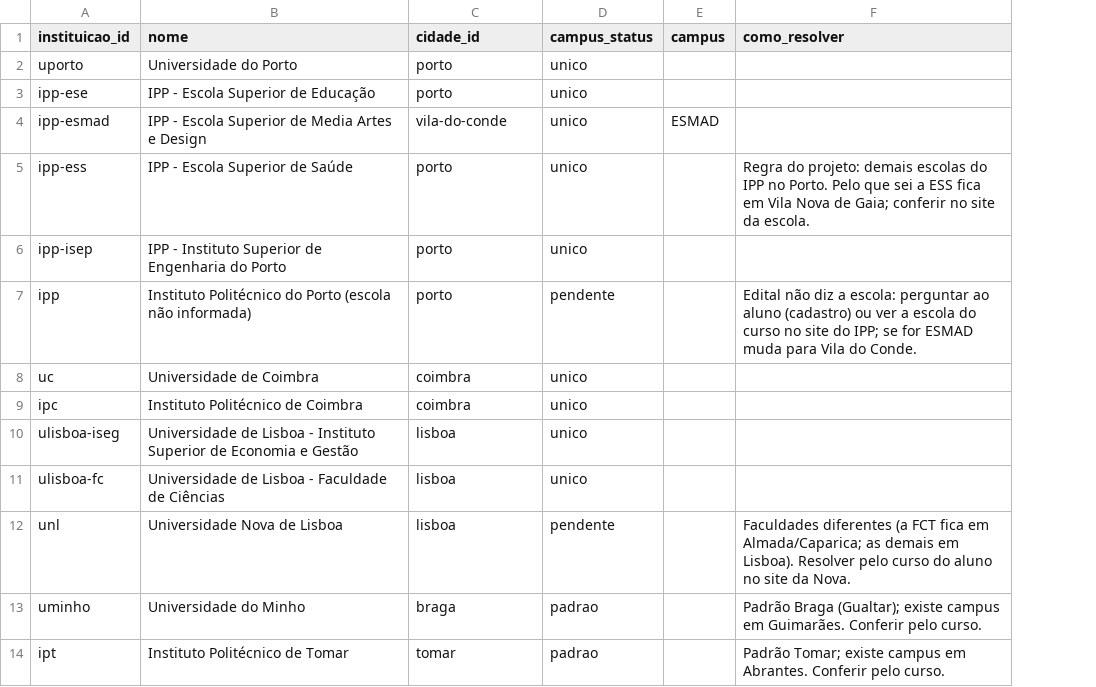
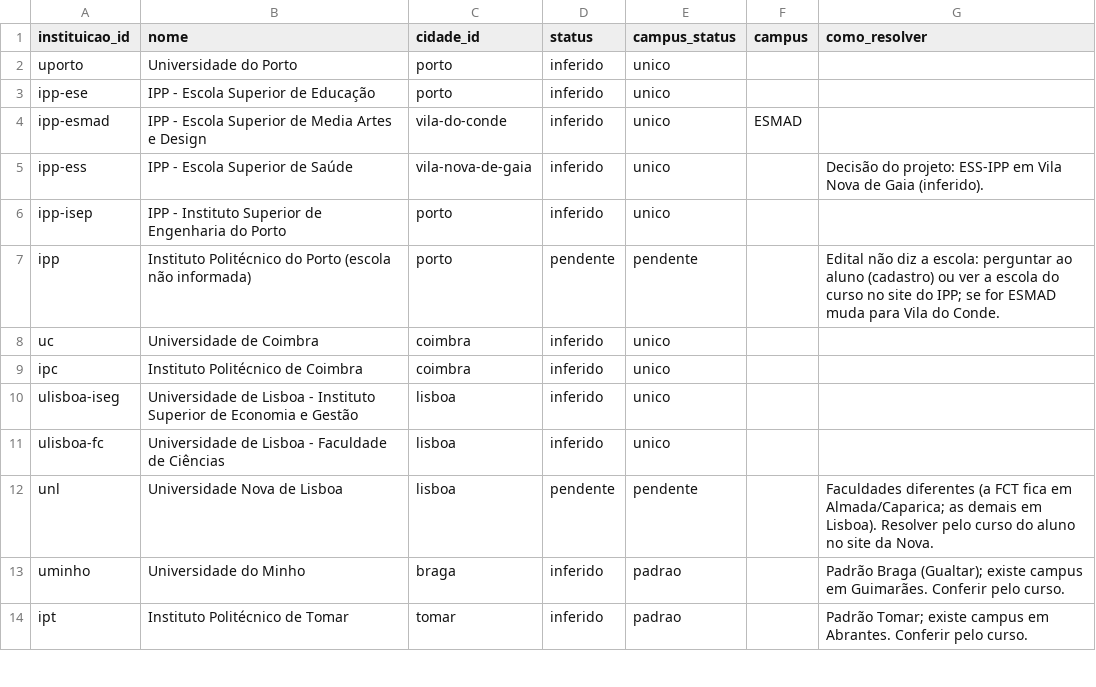
Before and after one commit to pedroaraujosalgadolopes/Mapa-Alunos, a CSV file: data/reference/instituicoes.csv, drawn as a sheet; only a part is shown; addresses are those after the commit; the diff names each change by its address in the sheet, - before the commit and + after, or states it on an @@ line.

```diff
--- a/data/reference/instituicoes.csv
+++ b/data/reference/instituicoes.csv
+column D (status), rows 2-14: inferido | inferido | inferido | inferido | inferido | pendente | inferido | inferido | inferido | inferido | pendente | inferido | inferido
-C5 (cidade_id): porto
+C5 (cidade_id): vila-nova-de-gaia
-G5 (como_resolver): Regra do projeto: demais escolas do IPP no Porto. Pelo que sei a ESS fica em Vila Nova de Gaia; conferir no site da escola.
+G5 (como_resolver): Decisão do projeto: ESS-IPP em Vila Nova de Gaia (inferido).
```
Also changed, not shown: data/reference/cidades.csv, 19 other files.
